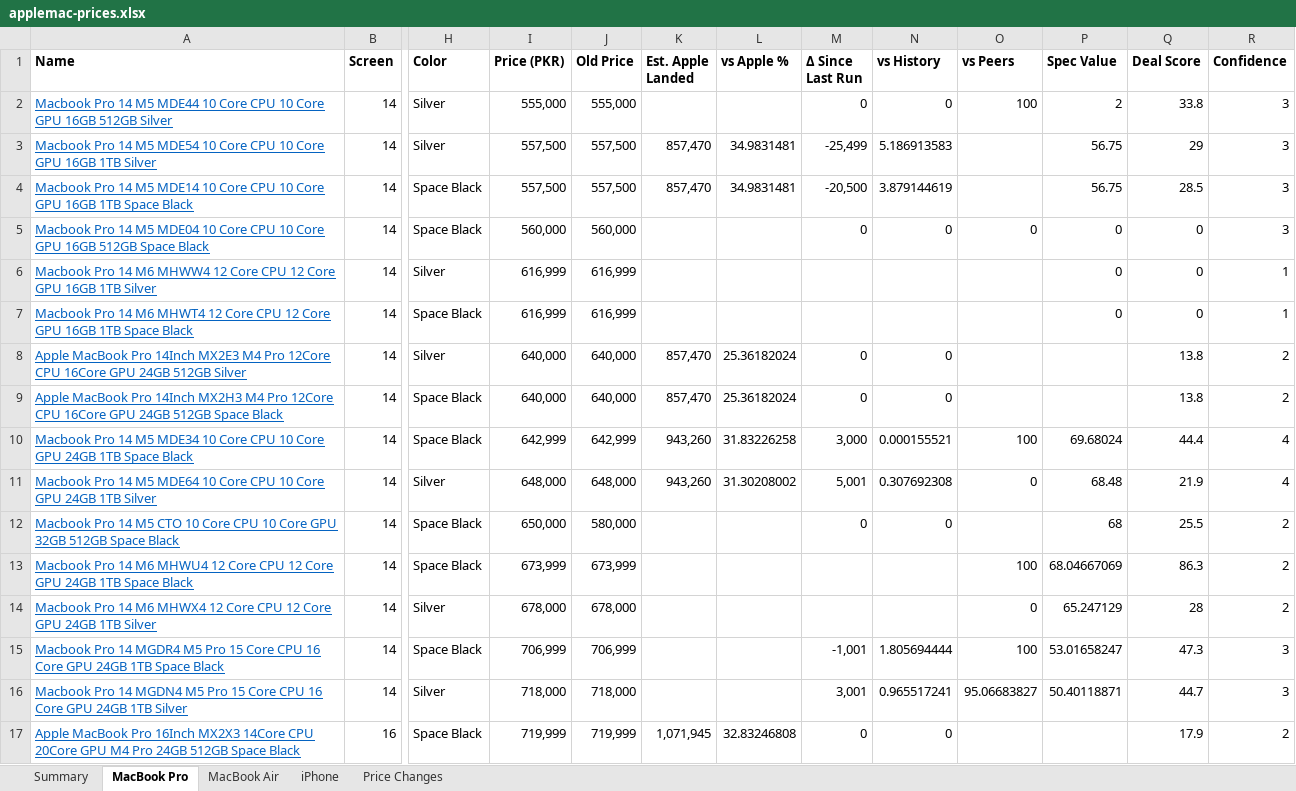
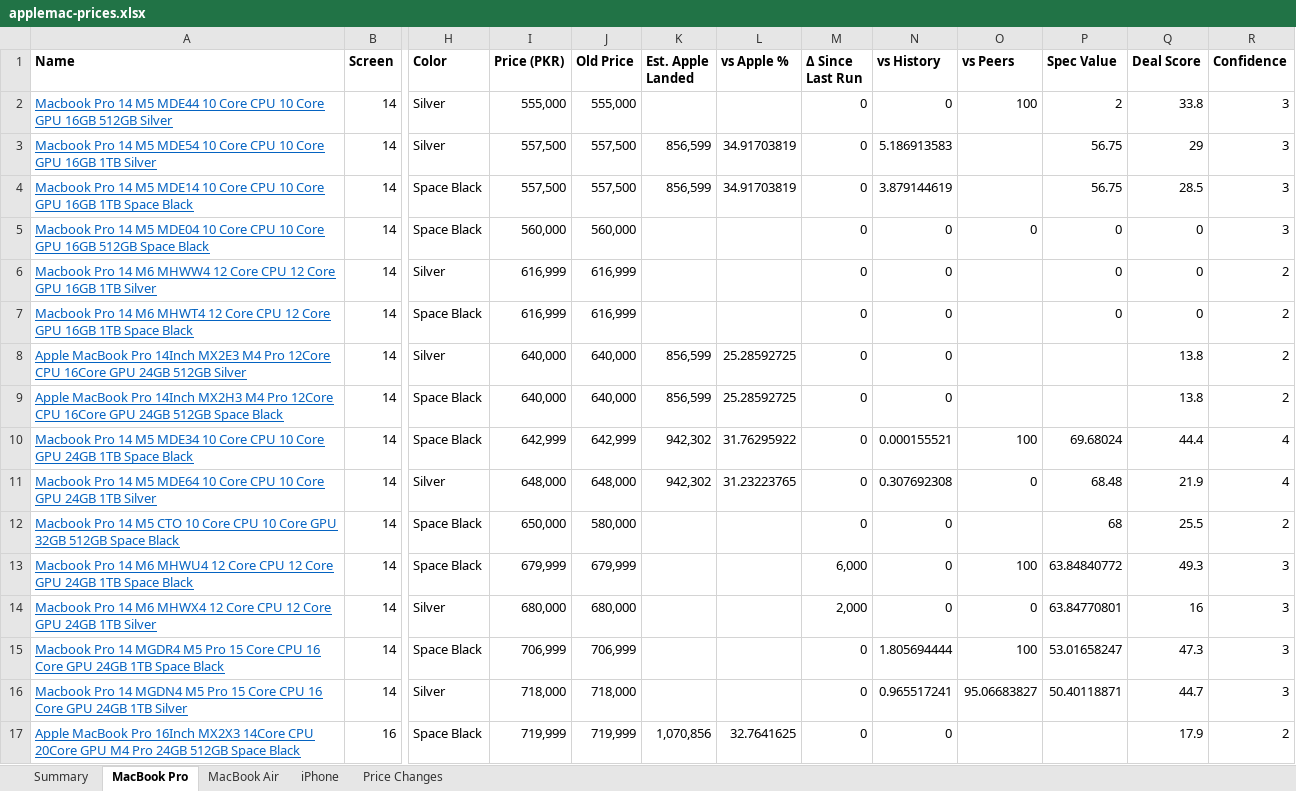
Before and after one commit to MrErrorSan/applemac-pk-tracker, an Excel workbook: web/downloads/applemac-prices.xlsx, sheet MacBook Pro, drawn as a sheet; only a part is shown, gaps mark what is left out; values as stored, in another font and other column widths than the file's, no borders; conditional formats not drawn; the diff covers the shown part only; the diff names each change by its address in the sheet, - before the commit and + after, or states it on an @@ line.

```diff
--- a/web/downloads/applemac-prices.xlsx (sheet MacBook Pro)
+++ b/web/downloads/applemac-prices.xlsx (sheet MacBook Pro)
-K3:K4 (Est. Apple Landed): 857,470
+K3:K4 (Est. Apple Landed): 856,599
-L3:L4 (vs Apple %): 34.9831481
+L3:L4 (vs Apple %): 34.91703819
-M3 (Δ Since Last Run): -25,499
+M3 (Δ Since Last Run): 0
-M4 (Δ Since Last Run): -20,500
+M4 (Δ Since Last Run): 0
-M6:M7 (Δ Since Last Run): (empty)
+M6:M7 (Δ Since Last Run): 0
-N6:N7 (vs History): (empty)
+N6:N7 (vs History): 0
-R6:R7 (Confidence): 1
+R6:R7 (Confidence): 2
-K8:K9 (Est. Apple Landed): 857,470
+K8:K9 (Est. Apple Landed): 856,599
-L8:L9 (vs Apple %): 25.36182024
+L8:L9 (vs Apple %): 25.28592725
-K10:K11 (Est. Apple Landed): 943,260
+K10:K11 (Est. Apple Landed): 942,302
-L10 (vs Apple %): 31.83226258
+L10 (vs Apple %): 31.76295922
-M10 (Δ Since Last Run): 3,000
+M10 (Δ Since Last Run): 0
-L11 (vs Apple %): 31.30208002
+L11 (vs Apple %): 31.23223765
-M11 (Δ Since Last Run): 5,001
+M11 (Δ Since Last Run): 0
-I13 (Price (PKR)): 673,999
+I13 (Price (PKR)): 679,999
-J13 (Old Price): 673,999
+J13 (Old Price): 679,999
-M13 (Δ Since Last Run): (empty)
+M13 (Δ Since Last Run): 6,000
-N13:N14 (vs History): (empty)
+N13:N14 (vs History): 0
-P13 (Spec Value): 68.04667069
+P13 (Spec Value): 63.84840772
-Q13 (Deal Score): 86.3
+Q13 (Deal Score): 49.3
-R13:R14 (Confidence): 2
+R13:R14 (Confidence): 3
-I14 (Price (PKR)): 678,000
+I14 (Price (PKR)): 680,000
-J14 (Old Price): 678,000
+J14 (Old Price): 680,000
-M14 (Δ Since Last Run): (empty)
+M14 (Δ Since Last Run): 2,000
-P14 (Spec Value): 65.247129
+P14 (Spec Value): 63.84770801
-Q14 (Deal Score): 28
+Q14 (Deal Score): 16
-M15 (Δ Since Last Run): -1,001
+M15 (Δ Since Last Run): 0
-M16 (Δ Since Last Run): 3,001
+M16 (Δ Since Last Run): 0
-K17 (Est. Apple Landed): 1,071,945
+K17 (Est. Apple Landed): 1,070,856
-L17 (vs Apple %): 32.83246808
+L17 (vs Apple %): 32.7641625
```
Also changed, not shown: 196 edited cells elsewhere in this sheet, sheet Price Changes, sheet MacBook Air, sheet Summary, sheet iPhone, 7 other files.
